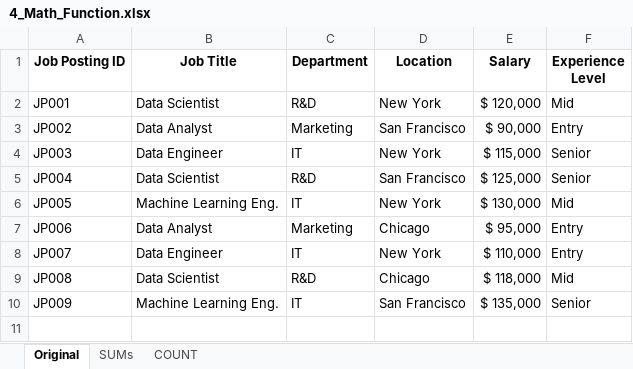
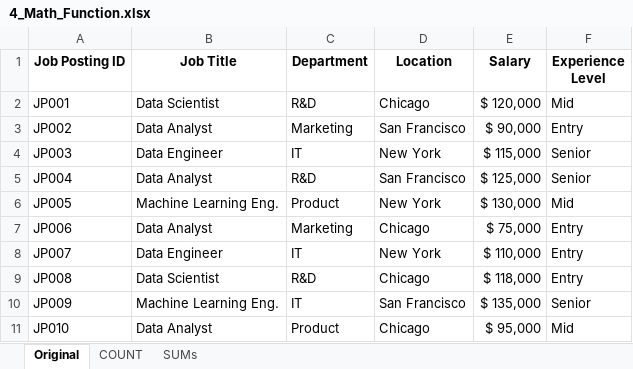
Before and after one commit to lukebarousse/Excel_Data_Analytics_Course, an Excel workbook: 2_Formulas_Functions/4_Math_Function.xlsx, sheet Original, drawn as a sheet; values as stored, in another font and other column widths than the file's, no borders; the diff names each change by its address in the sheet, - before the commit and + after, or states it on an @@ line.

```diff
--- a/2_Formulas_Functions/4_Math_Function.xlsx (sheet Original)
+++ b/2_Formulas_Functions/4_Math_Function.xlsx (sheet Original)
@@ sheet tab order changed: Original | COUNT | SUMs @@
-D2 (Location): New York
+D2 (Location): Chicago
-B5 (Job Title): Data Scientist
+B5 (Job Title): Data Analyst
-C6 (Department): IT
+C6 (Department): Product
-E7 (Salary): $ 95,000
+E7 (Salary): $ 75,000
-F9 (Experience Level): Mid
+F9 (Experience Level): Entry
+row 11: JP010 | Data Analyst | Product | Chicago | $ 95,000 | Mid
```
Also changed, not shown: sheet SUMs, sheet COUNT.
